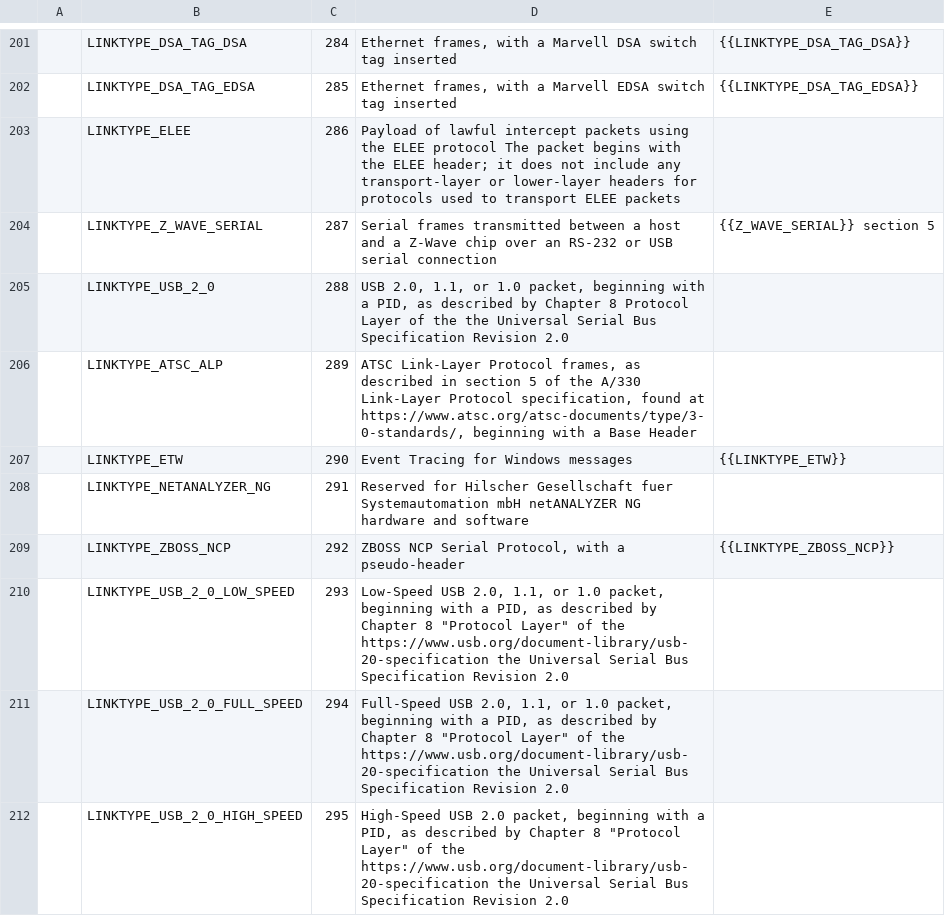
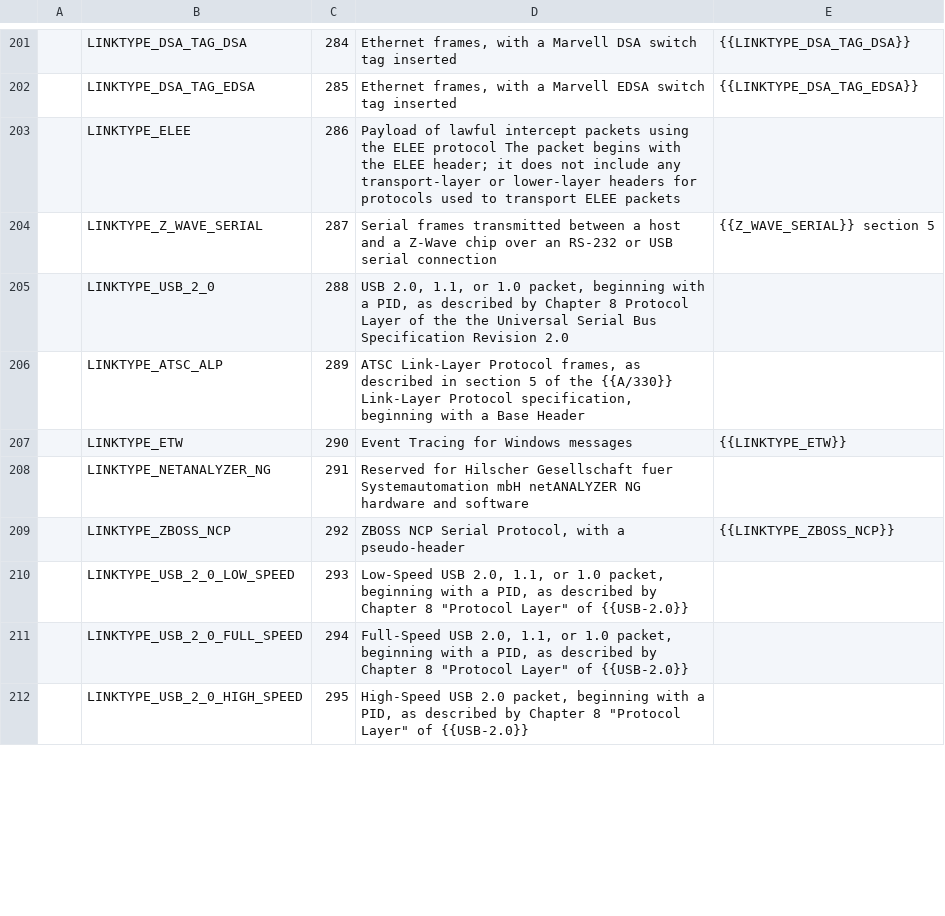
Before and after one commit to IETF-OPSAWG-WG/draft-ietf-opsawg-pcap, a CSV file: linktypes.csv, drawn as a sheet; only a part is shown, gaps mark what is left out; the diff covers the shown part only.

Commit message:
linktypes: use references rather than URLs in the descriptions.
Turn URLs in the descriptions into references, and use them.

Rename the Exegin 802.15.4 TAP reference, as there's now another Exegin
TAP reference.

Fix typoes in descriptions.

List "(MTP)" after the term "Message Transfer Part", so it's defined for
when we use it later.

Turn som RFCs in descriptions into RFC references.

```diff
--- a/linktypes.csv
+++ b/linktypes.csv
@@ -205,3 +205,3 @@
 |LINKTYPE_USB_2_0|288|USB 2.0, 1.1, or 1.0 packet, beginning with a PID, as described by Chapter 8 Protocol Layer of the the Universal Serial Bus Specification Revision 2.0|
-|LINKTYPE_ATSC_ALP|289|ATSC Link-Layer Protocol frames, as described in section 5 of the A/330 Link-Layer Protocol specification, found at https://www.atsc.org/atsc-documents/type/3-0-standards/, beginning with a Base Header|
+|LINKTYPE_ATSC_ALP|289|ATSC Link-Layer Protocol frames, as described in section 5 of the {{A/330}} Link-Layer Protocol specification, beginning with a Base Header|
 |LINKTYPE_ETW|290|Event Tracing for Windows messages|{{LINKTYPE_ETW}}
@@ -209,4 +209,4 @@
 |LINKTYPE_ZBOSS_NCP|292|ZBOSS NCP Serial Protocol, with a pseudo-header|{{LINKTYPE_ZBOSS_NCP}}
-|LINKTYPE_USB_2_0_LOW_SPEED|293|"Low-Speed USB 2.0, 1.1, or 1.0 packet, beginning with a PID, as described by Chapter 8 ""Protocol Layer"" of the https://www.usb.org/document-library/usb-20-specification the Universal Serial Bus Specification Revision 2.0"|
-|LINKTYPE_USB_2_0_FULL_SPEED|294|"Full-Speed USB 2.0, 1.1, or 1.0 packet, beginning with a PID, as described by Chapter 8 ""Protocol Layer"" of the https://www.usb.org/document-library/usb-20-specification the Universal Serial Bus Specification Revision 2.0"|
-|LINKTYPE_USB_2_0_HIGH_SPEED|295|"High-Speed USB 2.0 packet, beginning with a PID, as described by Chapter 8 ""Protocol Layer"" of the https://www.usb.org/document-library/usb-20-specification the Universal Serial Bus Specification Revision 2.0"|
+|LINKTYPE_USB_2_0_LOW_SPEED|293|"Low-Speed USB 2.0, 1.1, or 1.0 packet, beginning with a PID, as described by Chapter 8 ""Protocol Layer"" of {{USB-2.0}}"|
+|LINKTYPE_USB_2_0_FULL_SPEED|294|"Full-Speed USB 2.0, 1.1, or 1.0 packet, beginning with a PID, as described by Chapter 8 ""Protocol Layer"" of {{USB-2.0}}"|
+|LINKTYPE_USB_2_0_HIGH_SPEED|295|"High-Speed USB 2.0 packet, beginning with a PID, as described by Chapter 8 ""Protocol Layer"" of {{USB-2.0}}"|
```
Also changed, not shown: 19 edited cells elsewhere in this file, 2 other files.
